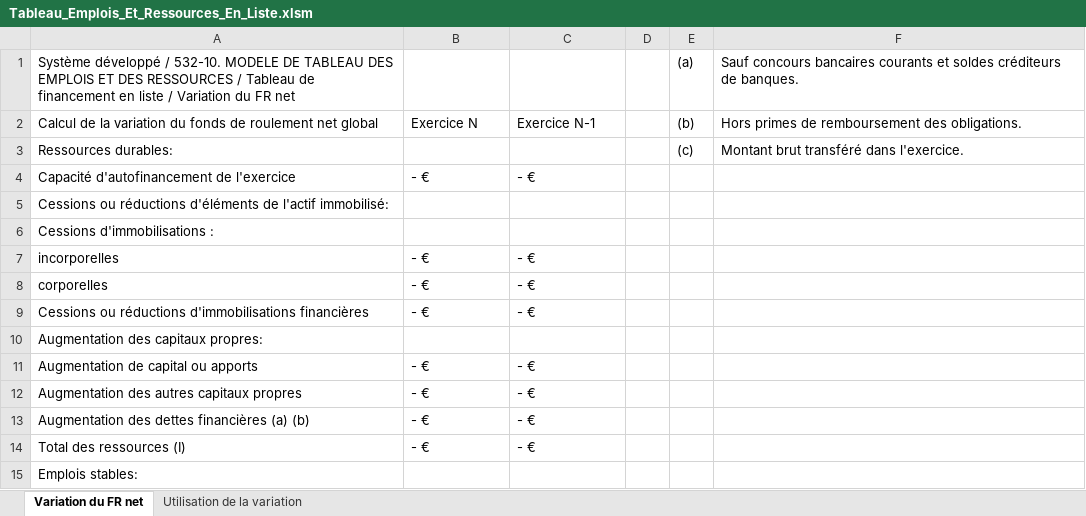
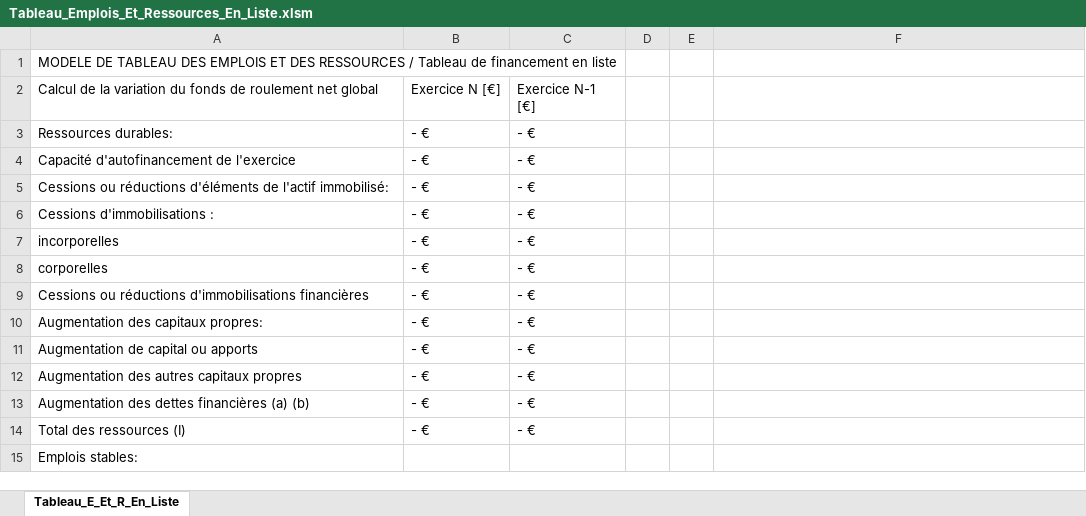
Before and after one commit to Jay4C/Corporations_Documents, an Excel workbook: France/3_Comptabilite_Et_Fiscalite/3_Annexes/2_Systeme_Developpe/Tableau_Emplois_Et_Ressources_En_Liste.xlsm, sheet Tableau_E_Et_R_En_Liste, drawn as a sheet; only a part is shown; values as stored, in another font and other column widths than the file's, no cell formats; removed rows and columns are numbered as before the commit, all else as after; the diff covers the shown part only; the diff names each change by its address in the sheet, - before the commit and + after, or states it on an @@ line.

Commit message:
Tableau emplois ressources liste_Systeme developpe

```diff
--- a/France/3_Comptabilite_Et_Fiscalite/3_Annexes/2_Systeme_Developpe/Tableau_Emplois_Et_Ressources_En_Liste.xlsm (sheet Tableau_E_Et_R_En_Liste)
+++ b/France/3_Comptabilite_Et_Fiscalite/3_Annexes/2_Systeme_Developpe/Tableau_Emplois_Et_Ressources_En_Liste.xlsm (sheet Tableau_E_Et_R_En_Liste)
-sheet tab: Variation du FR net
+sheet tab: Tableau_E_Et_R_En_Liste
-sheet tab: Utilisation de la variation
-row 1: Système développé / 532-10. MODELE DE TABLEAU DES EMPLOIS ET DES RESSOURCES / Tableau de financement en liste / Variation du FR net |  |  |  | (a) | Sauf concours bancaires courants et soldes créditeurs de banques.
+row 1: MODELE DE TABLEAU DES EMPLOIS ET DES RESSOURCES / Tableau de financement en liste
-B2: Exercice N
+B2: Exercice N [€]
-C2: Exercice N-1
+C2: Exercice N-1 [€]
-E2: (b)
+E2: (empty)
-F2: Hors primes de remboursement des obligations.
+F2: (empty)
-B3: (empty)
+B3: - €
-C3: (empty)
+C3: - €
-E3: (c)
+E3: (empty)
-F3: Montant brut transféré dans l'exercice.
+F3: (empty)
-B5:B6: (empty)
+B5:B6: - €
-C5:C6: (empty)
+C5:C6: - €
-B10: (empty)
+B10: - €
-C10: (empty)
+C10: - €
```
Also changed, not shown: 39 added rows and merged cells elsewhere in this sheet, cell formats, formulas that keep their value.
